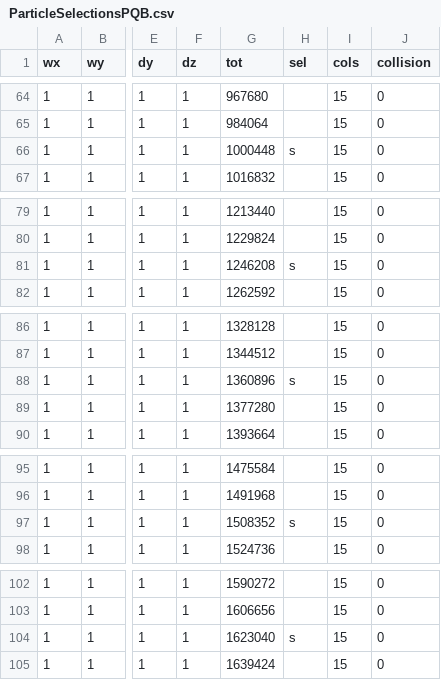
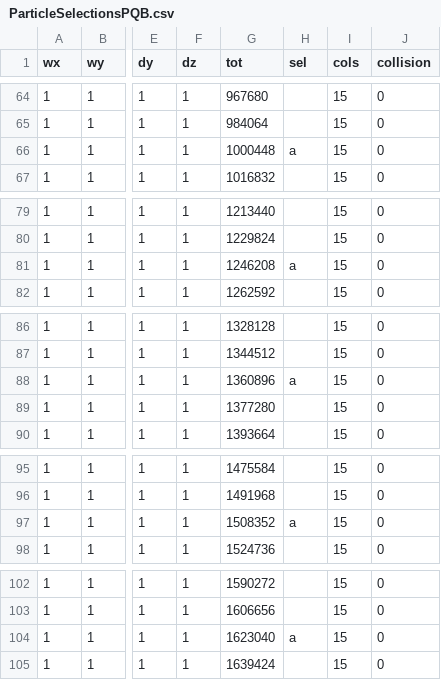
Before and after one commit to fieldparticle/ParticleUtility, a CSV file: cfg_gendata/ParticleSelectionsPQB.csv, drawn as a sheet; only a part is shown, gaps mark what is left out; the diff covers the shown part only; the diff names each change by its address in the sheet, - before the commit and + after, or states it on an @@ line.

```diff
--- a/cfg_gendata/ParticleSelectionsPQB.csv
+++ b/cfg_gendata/ParticleSelectionsPQB.csv
-H66 (sel): s
+H66 (sel): a
-H81 (sel): s
+H81 (sel): a
-H88 (sel): s
+H88 (sel): a
-H97 (sel): s
+H97 (sel): a
-H104 (sel): s
+H104 (sel): a
```
Also changed, not shown: 21 edited cells elsewhere in this file, 20 other files.
